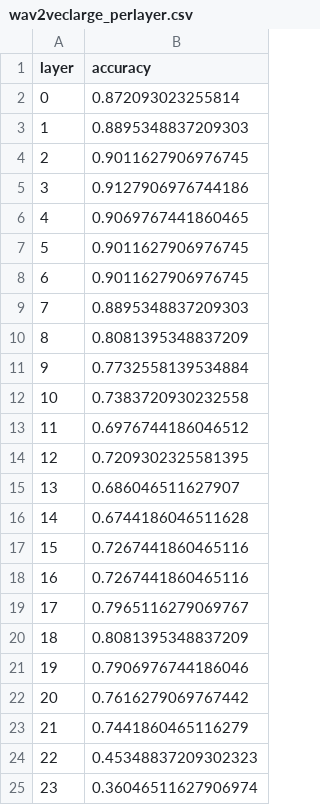
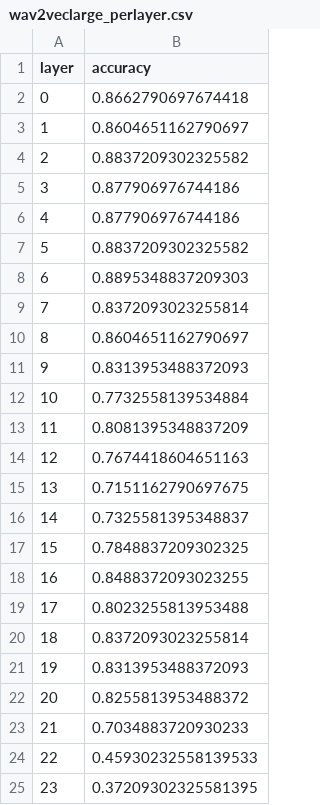
Before and after one commit to zhangjxCS/Multilingual-Speech-Emotion-Recognition-System, a CSV file: Spanish/Spanish_New/results/wav2veclarge_perlayer.csv, drawn as a sheet.

```diff
--- a/Spanish/Spanish_New/results/wav2veclarge_perlayer.csv
+++ b/Spanish/Spanish_New/results/wav2veclarge_perlayer.csv
@@ -1,25 +1,25 @@
 layer,accuracy
-0,0.872093023255814
-1,0.8895348837209303
-2,0.9011627906976745
-3,0.9127906976744186
-4,0.9069767441860465
-5,0.9011627906976745
-6,0.9011627906976745
-7,0.8895348837209303
-8,0.8081395348837209
-9,0.7732558139534884
-10,0.7383720930232558
-11,0.6976744186046512
-12,0.7209302325581395
-13,0.686046511627907
-14,0.6744186046511628
-15,0.7267441860465116
-16,0.7267441860465116
-17,0.7965116279069767
-18,0.8081395348837209
-19,0.7906976744186046
-20,0.7616279069767442
-21,0.7441860465116279
-22,0.45348837209302323
-23,0.36046511627906974
+0,0.8662790697674418
+1,0.8604651162790697
+2,0.8837209302325582
+3,0.877906976744186
+4,0.877906976744186
+5,0.8837209302325582
+6,0.8895348837209303
+7,0.8372093023255814
+8,0.8604651162790697
+9,0.8313953488372093
+10,0.7732558139534884
+11,0.8081395348837209
+12,0.7674418604651163
+13,0.7151162790697675
+14,0.7325581395348837
+15,0.7848837209302325
+16,0.8488372093023255
+17,0.8023255813953488
+18,0.8372093023255814
+19,0.8313953488372093
+20,0.8255813953488372
+21,0.7034883720930233
+22,0.45930232558139533
+23,0.37209302325581395
```
Also changed, not shown: Spanish/Spanish_New/results/hubertbase_perlayer.csv, Spanish/Spanish_New/results/hubertlarge_perlayer.csv, 9 other files.
